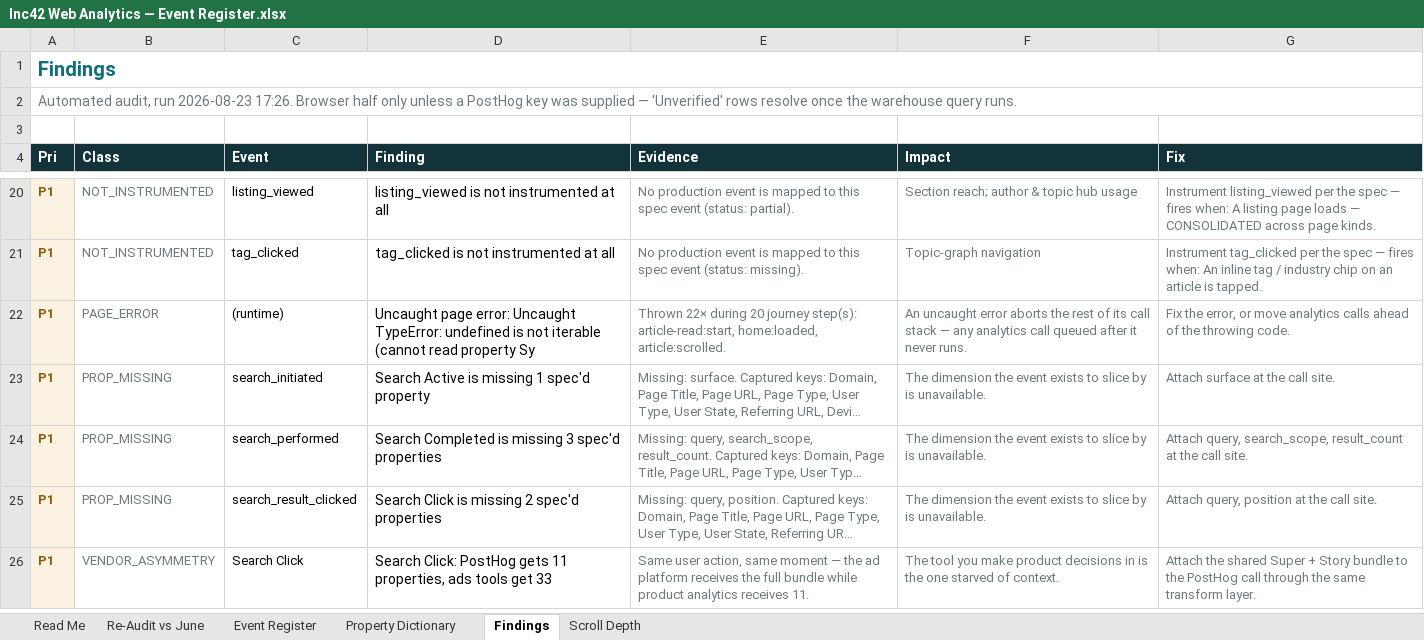
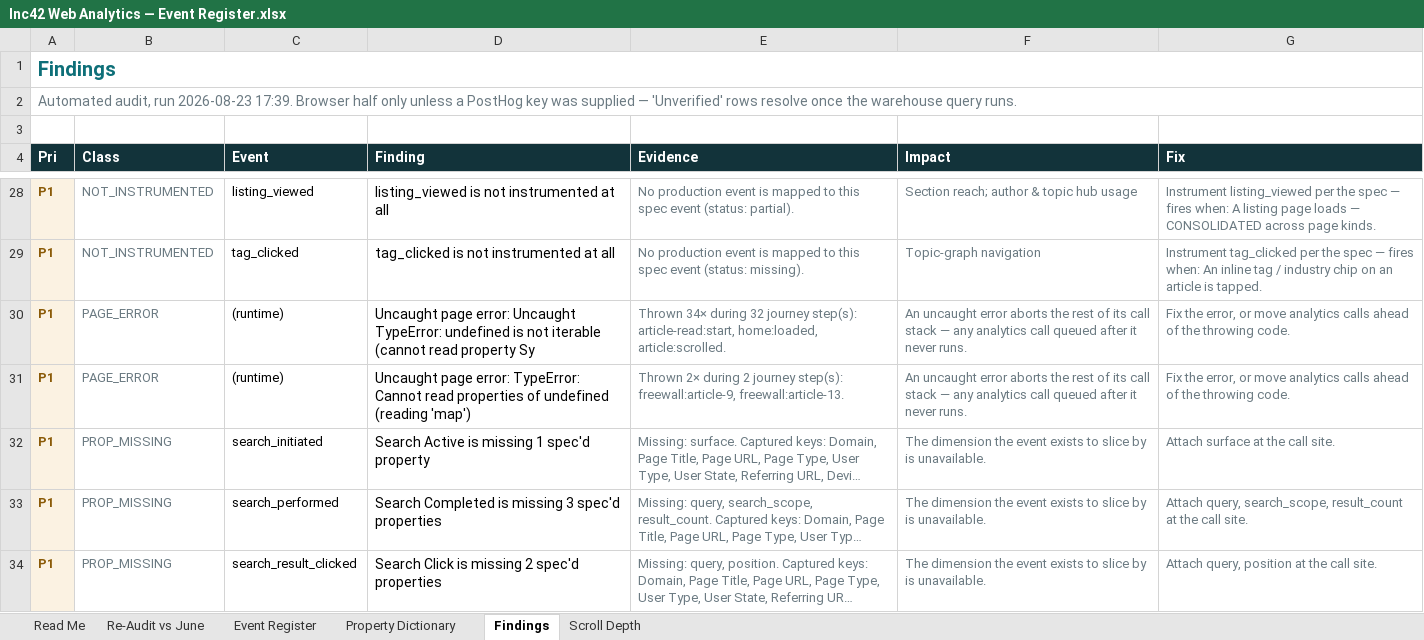
Before and after one commit to ranjith-unofficial/claude-sync, an Excel workbook: outputs/inc42/Inc42 Web Analytics — Event Register.xlsx, sheet Findings, drawn as a sheet; only a part is shown, gaps mark what is left out; the shorter side is filled out with more unchanged rows; long unchanged cells end in …; values as stored, in another font and other column widths than the file's, no borders; addresses are those after the commit; the diff covers the shown part only; the diff names each change by its address in the sheet, - before the commit and + after, or states it on an @@ line.

```diff
--- a/outputs/inc42/Inc42 Web Analytics — Event Register.xlsx (sheet Findings)
+++ b/outputs/inc42/Inc42 Web Analytics — Event Register.xlsx (sheet Findings)
-A2 (Pri): …run 2026-08-23 17:26. Browser half…
+A2 (Pri): …run 2026-08-23 17:39. Browser half…
-E30 (Evidence): Thrown 22× during 20 journey step(s):…
+E30 (Evidence): Thrown 34× during 32 journey step(s):…
+row 31: P1 | PAGE_ERROR | (runtime) | Uncaught page error: TypeError: Cannot read properties of undefined (reading 'map') | Thrown 2× during 2 journey step(s): freewall:article-9, freewall:article-13. | An uncaught error aborts the rest of its call stack — any analytics call queued after it never runs. | Fix the error, or move analytics calls ahead of the throwing code.
```
Also changed, not shown: 10 added rows, 2 removed rows and 22 edited cells elsewhere in this sheet, sheet Re-Audit vs June, sheet Scroll Depth, sheet Event Register, sheet Read Me, 1 other file.
